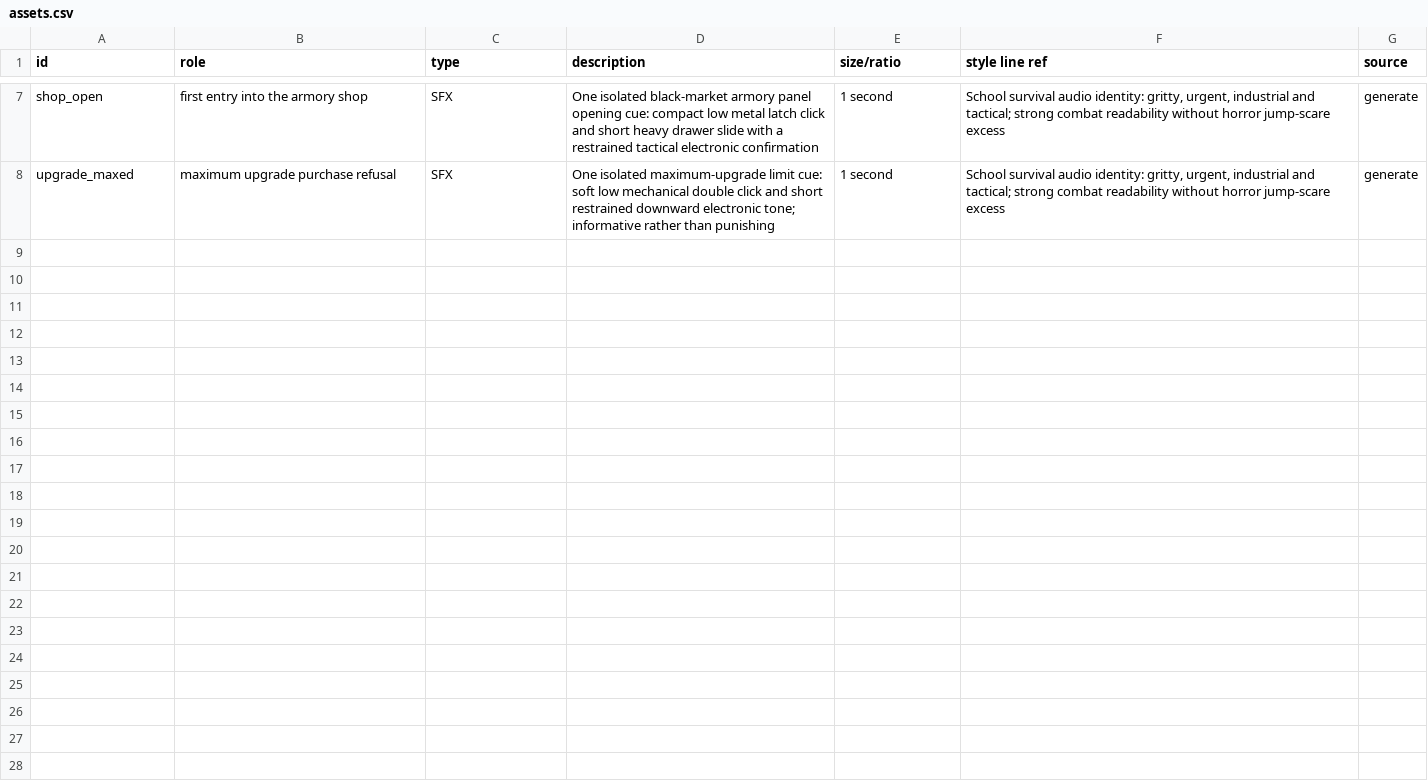
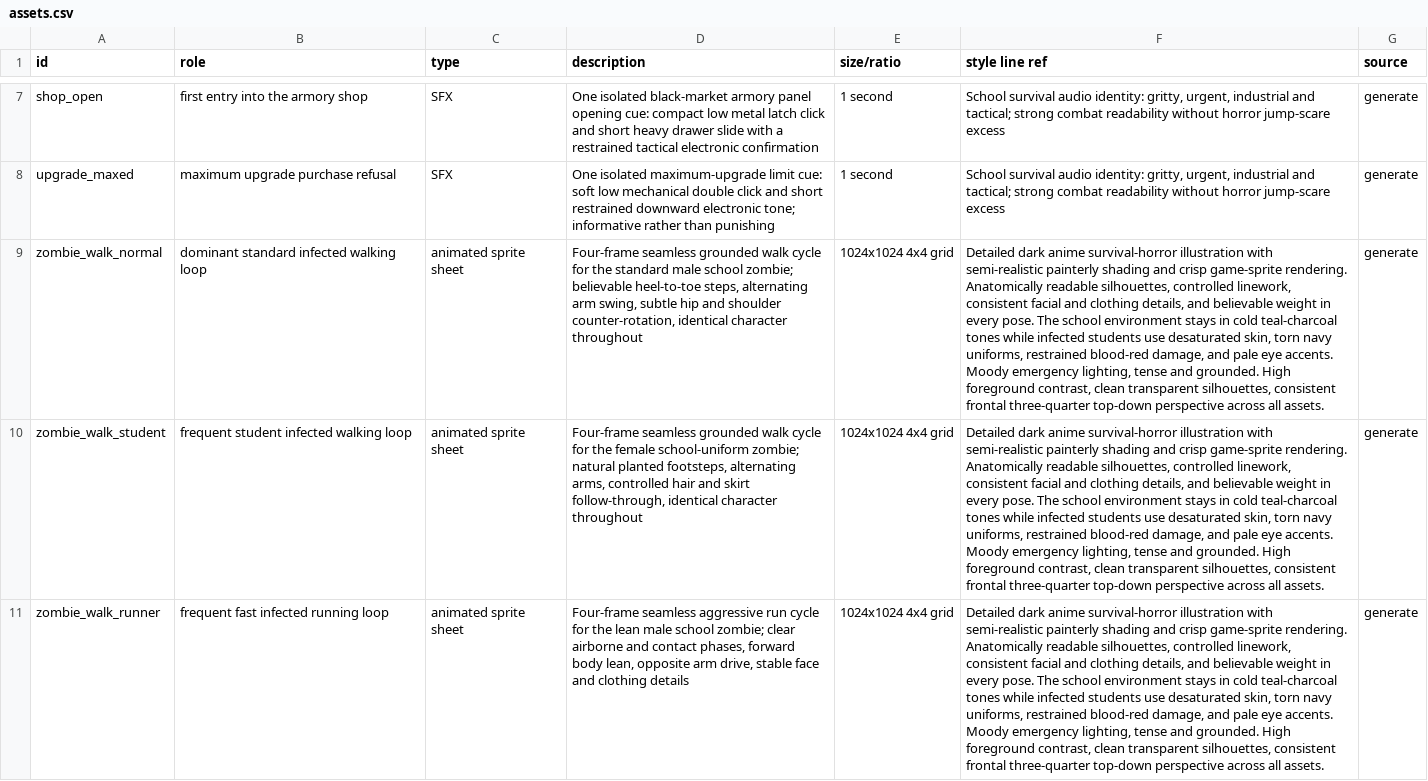
Before and after one commit to JangHyunGyu/archerlab-games, a CSV file: school-zombie-defense/design/assets.csv, drawn as a sheet; only a part is shown, gaps mark what is left out; the diff names each change by its address in the sheet, - before the commit and + after, or states it on an @@ line.

Commit message:
Improve core zombie walk sprites

```diff
--- a/school-zombie-defense/design/assets.csv
+++ b/school-zombie-defense/design/assets.csv
+row 9: zombie_walk_normal | dominant standard infected walking loop | animated sprite sheet | Four-frame seamless grounded walk cycle for the standard male school zombie; believable heel-to-toe steps, alternating arm swing, subtle hip and shoulder counter-rotation, identical character throughout | 1024x1024 4x4 grid | Detailed dark anime survival-horror illustration with semi-realistic painterly shading and crisp game-sprite rendering. Anatomically readable silhouettes, controlled linework, consistent facial and clothing details, and believable weight in every pose. The school environment stays in cold teal-charcoal tones while infected students use desaturated skin, torn navy uniforms, restrained blood-red damage, and pale eye accents. Moody emergency lighting, tense and grounded. High foreground contrast, clean transparent silhouettes, consistent frontal three-quarter top-down perspective across all assets. | generate
+row 10: zombie_walk_student | frequent student infected walking loop | animated sprite sheet | Four-frame seamless grounded walk cycle for the female school-uniform zombie; natural planted footsteps, alternating arms, controlled hair and skirt follow-through, identical character throughout | 1024x1024 4x4 grid | Detailed dark anime survival-horror illustration with semi-realistic painterly shading and crisp game-sprite rendering. Anatomically readable silhouettes, controlled linework, consistent facial and clothing details, and believable weight in every pose. The school environment stays in cold teal-charcoal tones while infected students use desaturated skin, torn navy uniforms, restrained blood-red damage, and pale eye accents. Moody emergency lighting, tense and grounded. High foreground contrast, clean transparent silhouettes, consistent frontal three-quarter top-down perspective across all assets. | generate
+row 11: zombie_walk_runner | frequent fast infected running loop | animated sprite sheet | Four-frame seamless aggressive run cycle for the lean male school zombie; clear airborne and contact phases, forward body lean, opposite arm drive, stable face and clothing details | 1024x1024 4x4 grid | Detailed dark anime survival-horror illustration with semi-realistic painterly shading and crisp game-sprite rendering. Anatomically readable silhouettes, controlled linework, consistent facial and clothing details, and believable weight in every pose. The school environment stays in cold teal-charcoal tones while infected students use desaturated skin, torn navy uniforms, restrained blood-red damage, and pale eye accents. Moody emergency lighting, tense and grounded. High foreground contrast, clean transparent silhouettes, consistent frontal three-quarter top-down perspective across all assets. | generate
```
Also changed, not shown: 6 other files.
